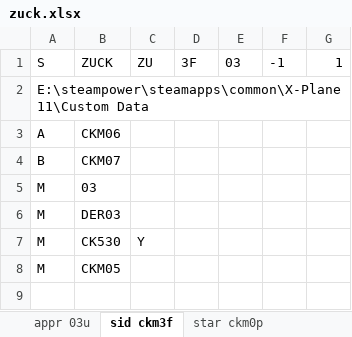
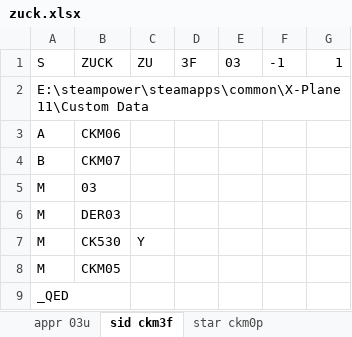
Before and after one commit to Eyderoe/XPlane-Proc-Encoder, an Excel workbook: Terminal Procedure/zuck.xlsx, sheet sid ckm3f, drawn as a sheet; values as stored, in another font and other column widths than the file's, no borders; the diff names each change by its address in the sheet, - before the commit and + after, or states it on an @@ line.

```diff
--- a/Terminal Procedure/zuck.xlsx (sheet sid ckm3f)
+++ b/Terminal Procedure/zuck.xlsx (sheet sid ckm3f)
+row 9: _QED
```
Also changed, not shown: sheet star ckm0p, sheet appr 03u, 3 other files.
